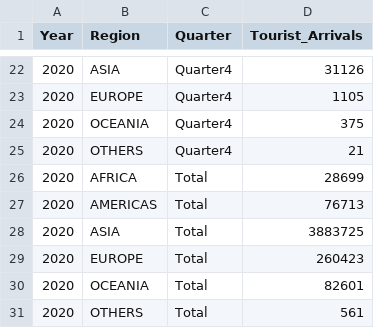
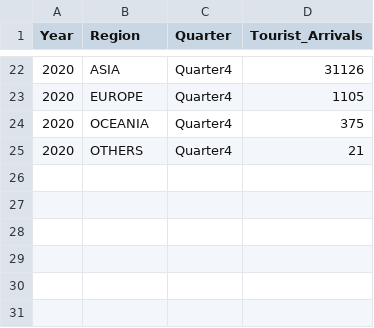
Before and after one commit to amberphy/FIT3179, a CSV file: quarterly_arrivals_malaysia_data.csv, drawn as a sheet; only a part is shown, gaps mark what is left out.

Commit message:
Deleted the total in quarter

```diff
--- a/quarterly_arrivals_malaysia_data.csv
+++ b/quarterly_arrivals_malaysia_data.csv
@@ -25,7 +25 @@ Year,Region,Quarter,Tourist_Arrivals
 2020,OTHERS,Quarter4,21
-2020,AFRICA,Total,28699
-2020,AMERICAS,Total,76713
-2020,ASIA,Total,3883725
-2020,EUROPE,Total,260423
-2020,OCEANIA,Total,82601
-2020,OTHERS,Total,561
```
